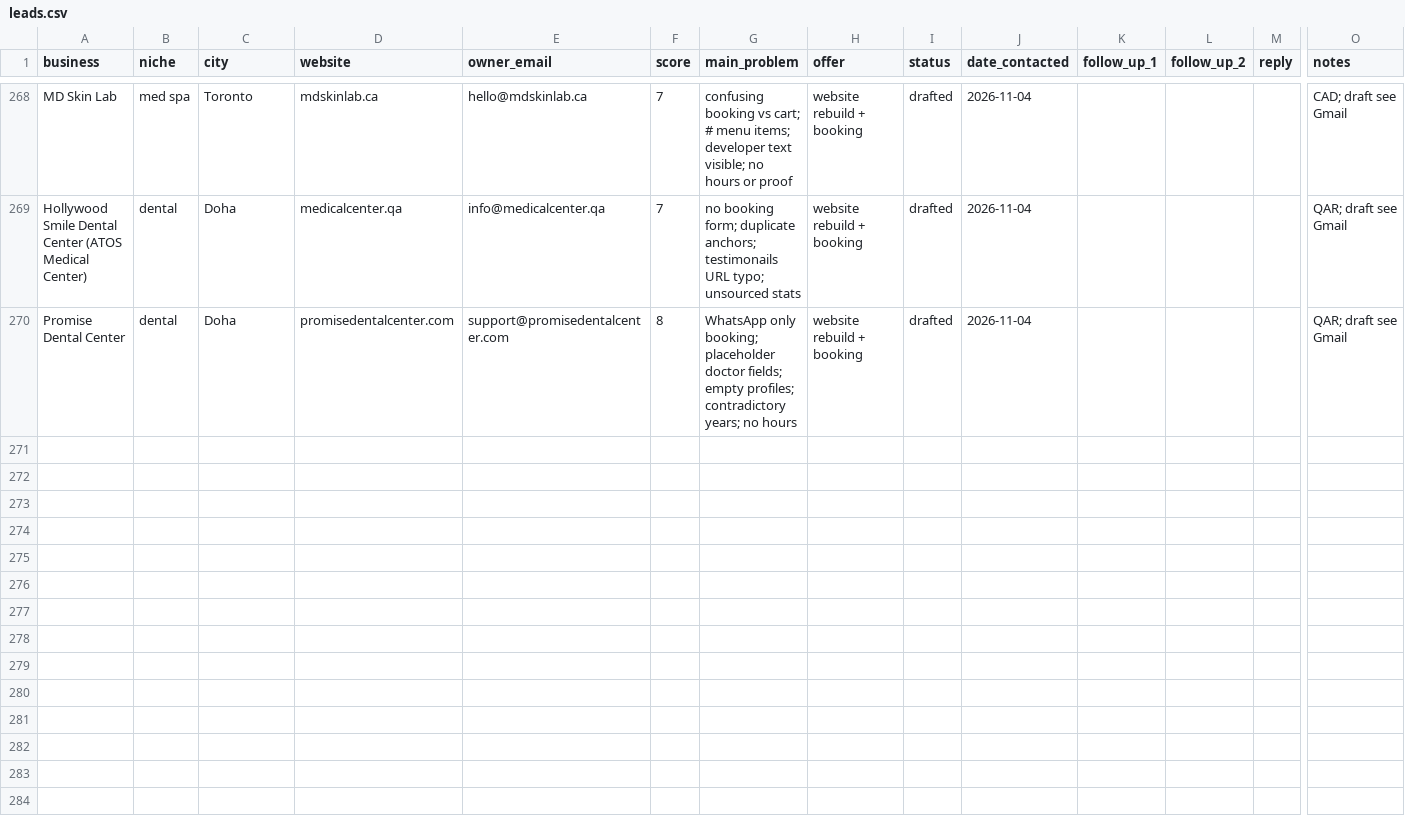
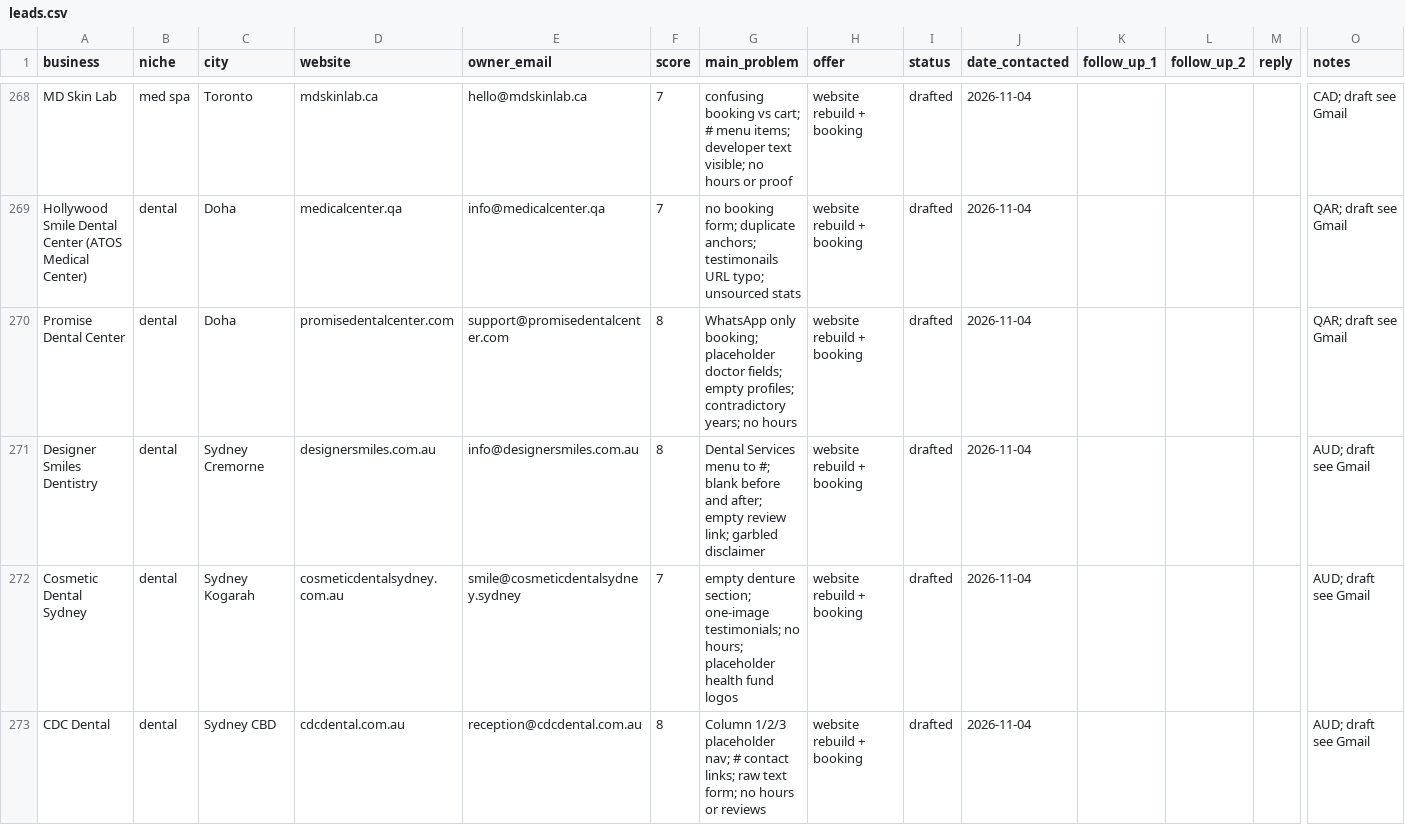
Before and after one commit to Mr-wazz/Abdulwasiu-Freelancing-Journey, a CSV file: projects/lead-scouting-agent/leads/leads.csv, drawn as a sheet; only a part is shown, gaps mark what is left out; rows hold the shown columns only; the diff covers the shown part only; the diff names each change by its address in the sheet, - before the commit and + after, or states it on an @@ line.

```diff
--- a/projects/lead-scouting-agent/leads/leads.csv
+++ b/projects/lead-scouting-agent/leads/leads.csv
+row 271: Designer Smiles Dentistry | dental | Sydney Cremorne | designersmiles.com.au | info@designersmiles.com.au | 8 | Dental Services menu to #; blank before and after; empty review link; garbled disclaimer | website rebuild + booking | drafted | 2026-11-04 |  |  |  | AUD; draft see Gmail
+row 272: Cosmetic Dental Sydney | dental | Sydney Kogarah | cosmeticdentalsydney.com.au | smile@cosmeticdentalsydney.sydney | 7 | empty denture section; one-image testimonials; no hours; placeholder health fund logos | website rebuild + booking | drafted | 2026-11-04 |  |  |  | AUD; draft see Gmail
+row 273: CDC Dental | dental | Sydney CBD | cdcdental.com.au | reception@cdcdental.com.au | 8 | Column 1/2/3 placeholder nav; # contact links; raw text form; no hours or reviews | website rebuild + booking | drafted | 2026-11-04 |  |  |  | AUD; draft see Gmail
```
Also changed, not shown: 3 added rows elsewhere in this file, 12 other files.
